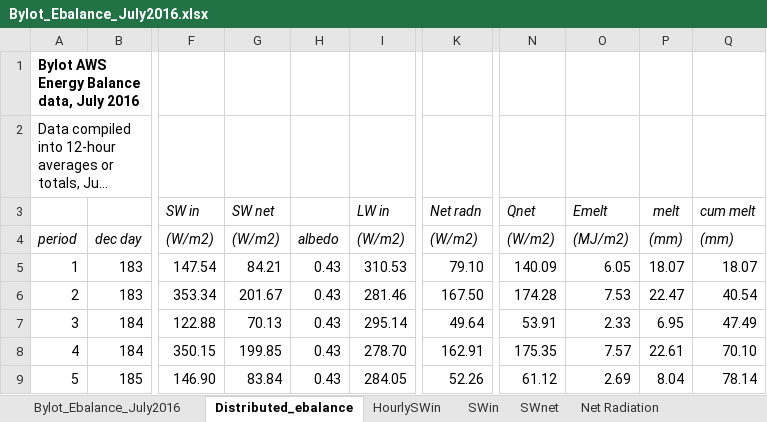
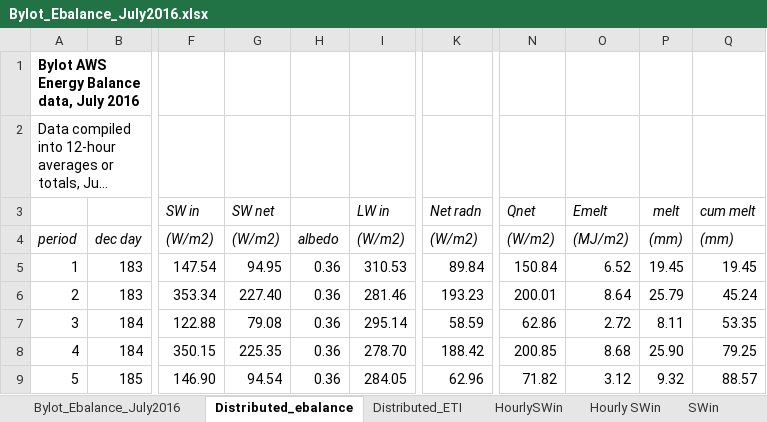
Before and after one commit to ellie-b/UAV_ebal, an Excel workbook: Bylot_Ebalance_July2016.xlsx, sheet Distributed_ebalance, drawn as a sheet; only a part is shown, gaps mark what is left out; long unchanged cells end in …; values as stored, in another font and other column widths than the file's, no borders; the diff covers the shown part only; the diff names each change by its address in the sheet, - before the commit and + after, or states it on an @@ line.

```diff
--- a/Bylot_Ebalance_July2016.xlsx (sheet Distributed_ebalance)
+++ b/Bylot_Ebalance_July2016.xlsx (sheet Distributed_ebalance)
+sheet tab: Distributed_ETI
+sheet tab: Hourly SWin
-G5 (SW net): 84.21
+G5 (SW net): 94.95
-H5:H9: 0.43
+H5:H9: 0.36
-K5 (Net radn): 79.10
+K5 (Net radn): 89.84
-N5 (Qnet): 140.09
+N5 (Qnet): 150.84
-O5 (Emelt): 6.05
+O5 (Emelt): 6.52
-P5 (melt): 18.07
+P5 (melt): 19.45
-Q5 (cum melt): 18.07
+Q5 (cum melt): 19.45
-G6 (SW net): 201.67
+G6 (SW net): 227.40
-K6 (Net radn): 167.50
+K6 (Net radn): 193.23
-N6 (Qnet): 174.28
+N6 (Qnet): 200.01
-O6 (Emelt): 7.53
+O6 (Emelt): 8.64
-P6 (melt): 22.47
+P6 (melt): 25.79
-Q6 (cum melt): 40.54
+Q6 (cum melt): 45.24
-G7 (SW net): 70.13
+G7 (SW net): 79.08
-K7 (Net radn): 49.64
+K7 (Net radn): 58.59
-N7 (Qnet): 53.91
+N7 (Qnet): 62.86
-O7 (Emelt): 2.33
+O7 (Emelt): 2.72
-P7 (melt): 6.95
+P7 (melt): 8.11
-Q7 (cum melt): 47.49
+Q7 (cum melt): 53.35
-G8 (SW net): 199.85
+G8 (SW net): 225.35
-K8 (Net radn): 162.91
+K8 (Net radn): 188.42
-N8 (Qnet): 175.35
+N8 (Qnet): 200.85
-O8 (Emelt): 7.57
+O8 (Emelt): 8.68
-P8 (melt): 22.61
+P8 (melt): 25.90
-Q8 (cum melt): 70.10
+Q8 (cum melt): 79.25
-G9 (SW net): 83.84
+G9 (SW net): 94.54
-K9 (Net radn): 52.26
+K9 (Net radn): 62.96
-N9 (Qnet): 61.12
+N9 (Qnet): 71.82
-O9 (Emelt): 2.69
+O9 (Emelt): 3.12
-P9 (melt): 8.04
+P9 (melt): 9.32
-Q9 (cum melt): 78.14
+Q9 (cum melt): 88.57
```
Also changed, not shown: 399 edited cells elsewhere in this sheet, sheet HourlySWin, sheet Measured, other sheet tabs, charts or pictures, 1 other file.
